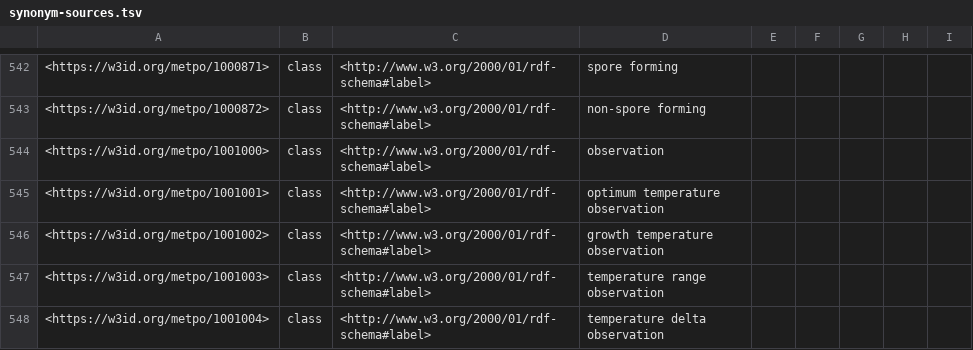
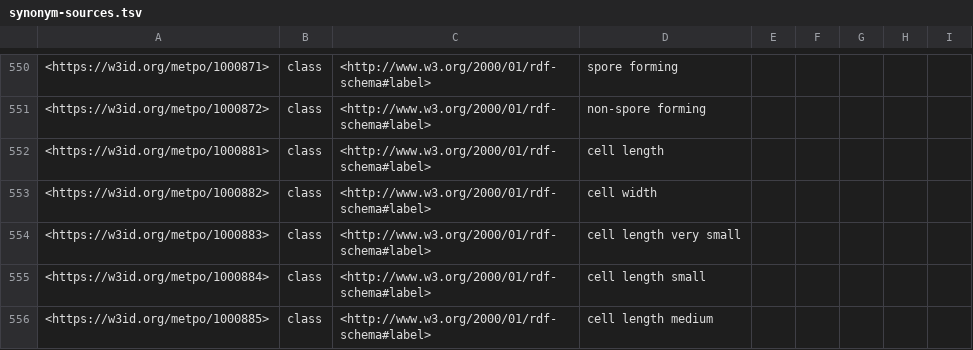
Before and after one commit to berkeleybop/metpo, a TSV file: reports/synonym-sources.tsv, drawn as a sheet; only a part is shown, gaps mark what is left out; the shorter side is filled out with more unchanged rows; the diff covers the shown part only; the diff names each change by its address in the sheet, - before the commit and + after, or states it on an @@ line.

Commit message:
feat: Add cell length and width classes from BactoTraits
This commit adds new classes to METPO for cell length and width, based on the BactoTraits dataset. It also includes the necessary Makefile changes to disconnect the legacy 'more synonyms' sheet from the build process.

This work addresses issue #211 and partially addresses #233.

```diff
--- a/reports/synonym-sources.tsv
+++ b/reports/synonym-sources.tsv
+row 552: <https://w3id.org/metpo/1000881> | class | <http://www.w3.org/2000/01/rdf-schema#label> | cell length
+row 553: <https://w3id.org/metpo/1000882> | class | <http://www.w3.org/2000/01/rdf-schema#label> | cell width
+row 554: <https://w3id.org/metpo/1000883> | class | <http://www.w3.org/2000/01/rdf-schema#label> | cell length very small
+row 555: <https://w3id.org/metpo/1000884> | class | <http://www.w3.org/2000/01/rdf-schema#label> | cell length small
+row 556: <https://w3id.org/metpo/1000885> | class | <http://www.w3.org/2000/01/rdf-schema#label> | cell length medium
```
Also changed, not shown: 15 added rows and 3 edited cells elsewhere in this file, src/templates/metpo-properties.tsv, 13 other files.
